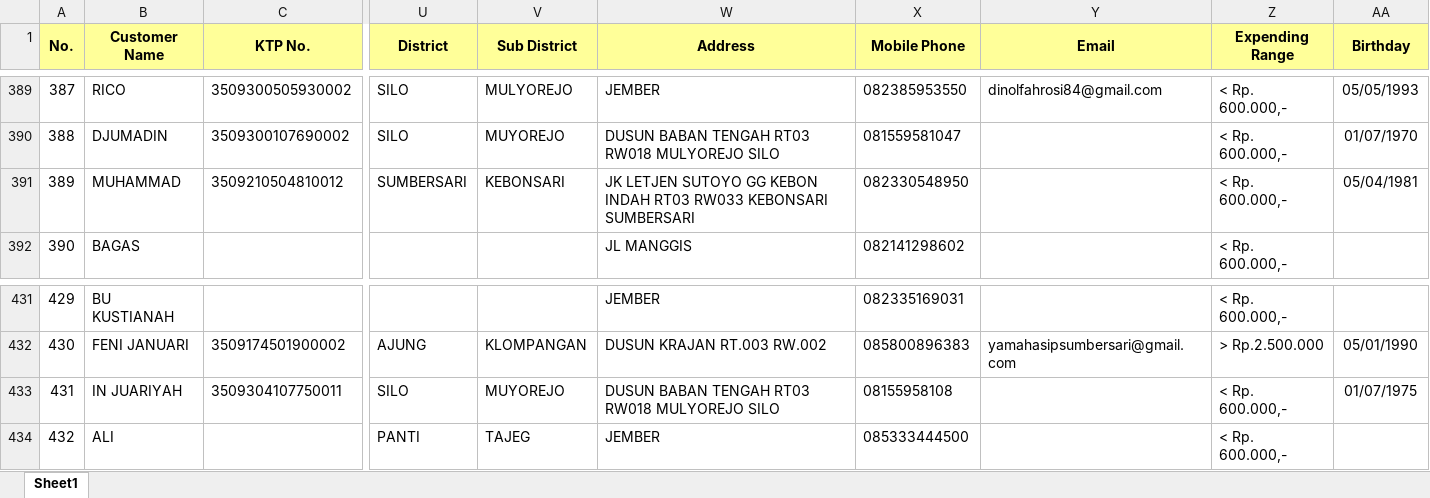
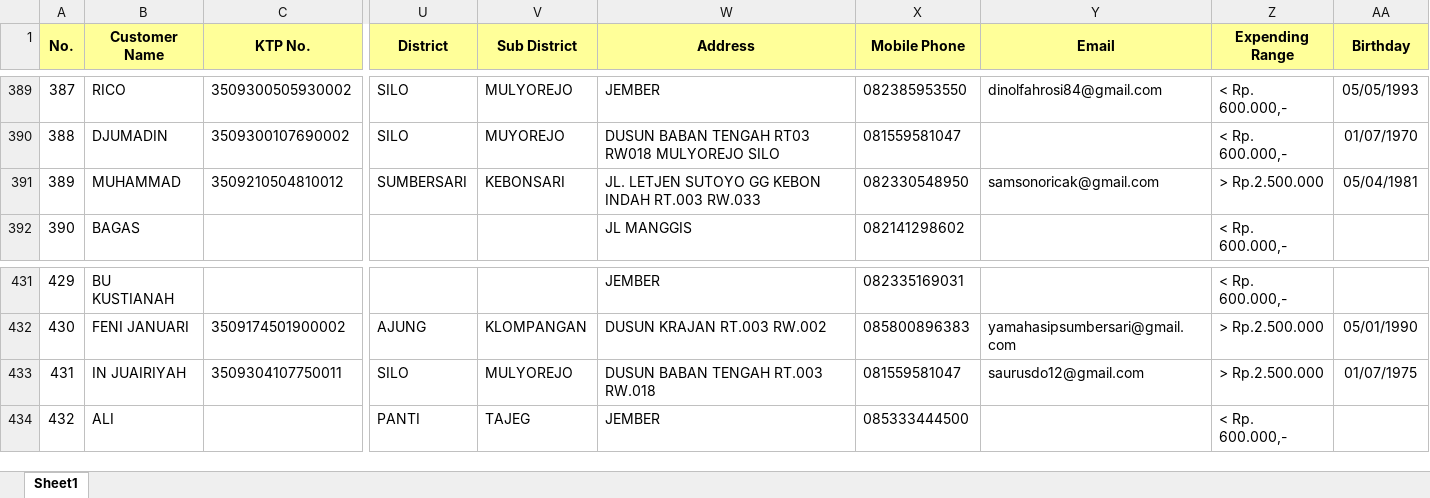
Before and after one commit to egi-jember/bushido-dashboard, an Excel workbook: bushido_raw/database_files/DB SIP SUMBERSARI.xlsx, sheet Sheet1, drawn as a sheet; only a part is shown, gaps mark what is left out; values as stored, in another font and other column widths than the file's, no borders; the diff covers the shown part only; the diff names each change by its address in the sheet, - before the commit and + after, or states it on an @@ line.

Commit message:
upload database_files/DB SIP SUMBERSARI.xlsx

```diff
--- a/bushido_raw/database_files/DB SIP SUMBERSARI.xlsx (sheet Sheet1)
+++ b/bushido_raw/database_files/DB SIP SUMBERSARI.xlsx (sheet Sheet1)
-W391 (Address): JK LETJEN SUTOYO GG KEBON INDAH RT03 RW033 KEBONSARI SUMBERSARI
+W391 (Address): JL. LETJEN SUTOYO GG KEBON INDAH RT.003 RW.033
-Y391 (Email): (empty)
+Y391 (Email): samsonoricak@gmail.com
-Z391 (Expending Range): < Rp. 600.000,-
+Z391 (Expending Range): > Rp.2.500.000
-B433 (Customer Name): IN JUARIYAH
+B433 (Customer Name): IN JUAIRIYAH
-V433 (Sub District): MUYOREJO
+V433 (Sub District): MULYOREJO
-W433 (Address): DUSUN BABAN TENGAH RT03 RW018 MULYOREJO SILO
+W433 (Address): DUSUN BABAN TENGAH RT.003 RW.018
-X433 (Mobile Phone): 08155958108
+X433 (Mobile Phone): 081559581047
-Y433 (Email): (empty)
+Y433 (Email): saurusdo12@gmail.com
-Z433 (Expending Range): < Rp. 600.000,-
+Z433 (Expending Range): > Rp.2.500.000
```
Also changed, not shown: 34 added rows elsewhere in this sheet.
